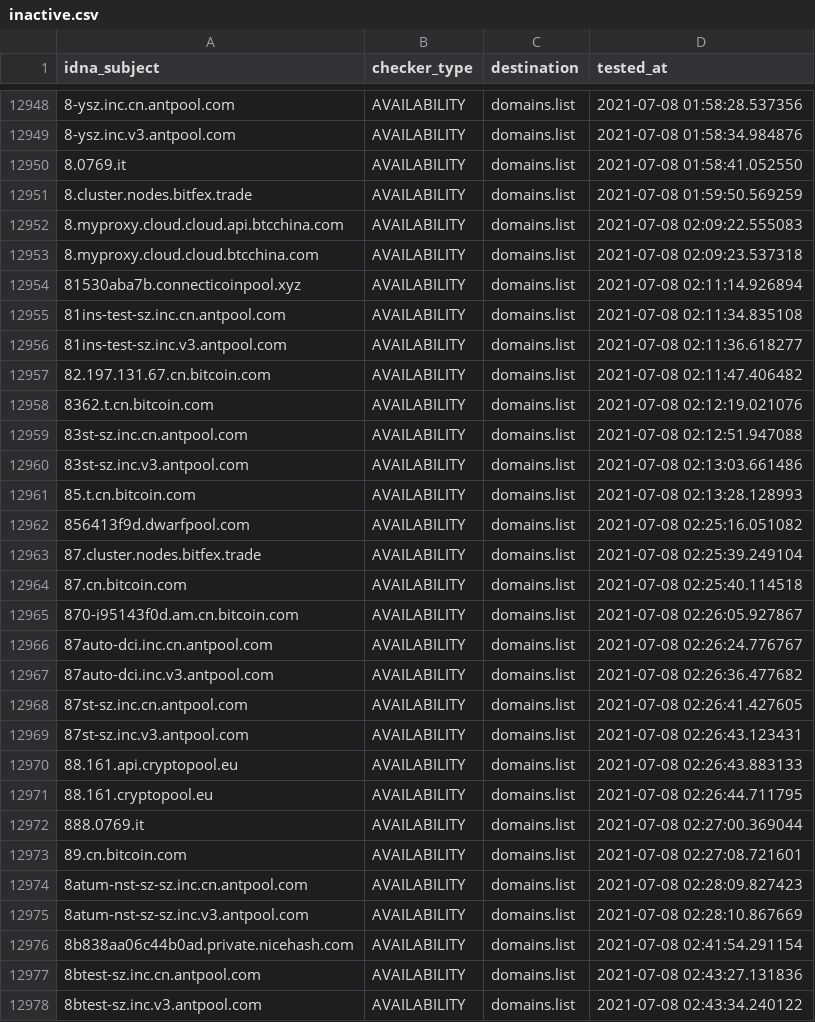
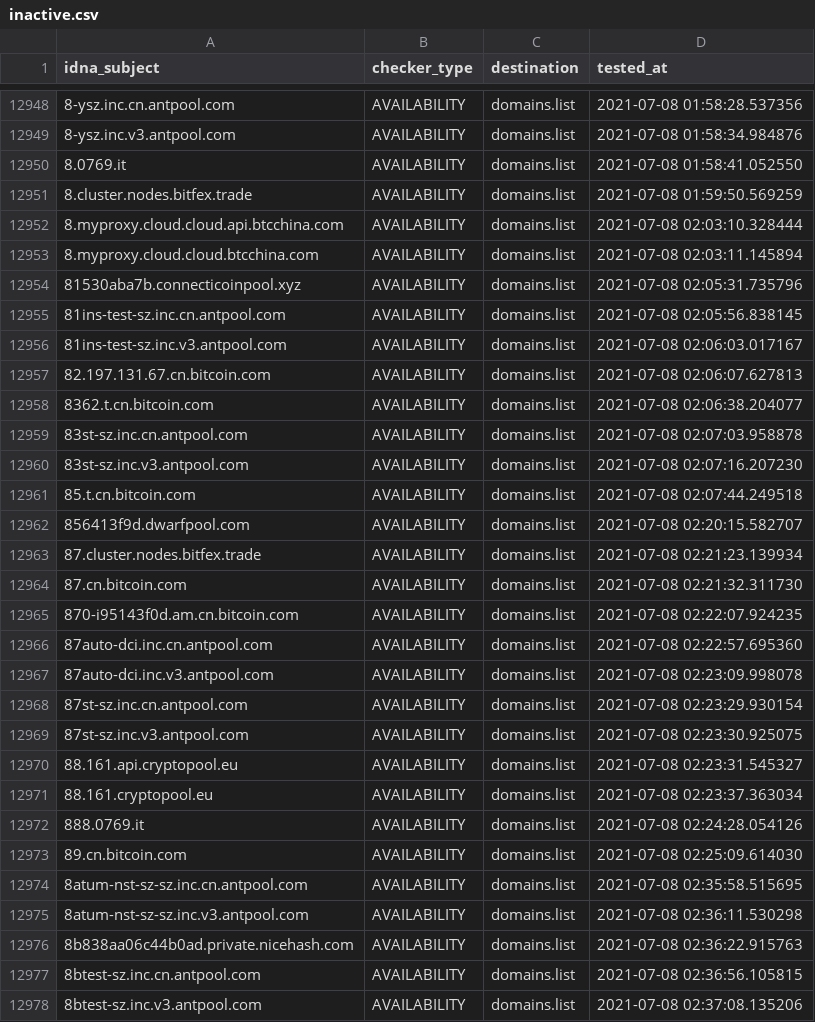
Before and after one commit to Ultimate-Hosts-Blacklist/ZeroDot1_CoinBlockerLists, a CSV file: .pyfunceble/inactive.csv, drawn as a sheet; only a part is shown, gaps mark what is left out; the diff covers the shown part only; the diff names each change by its address in the sheet, - before the commit and + after, or states it on an @@ line.

```diff
--- a/.pyfunceble/inactive.csv
+++ b/.pyfunceble/inactive.csv
-D12952 (tested_at): 2021-07-08 02:09:22.555083
+D12952 (tested_at): 2021-07-08 02:03:10.328444
-D12953 (tested_at): 2021-07-08 02:09:23.537318
+D12953 (tested_at): 2021-07-08 02:03:11.145894
-D12954 (tested_at): 2021-07-08 02:11:14.926894
+D12954 (tested_at): 2021-07-08 02:05:31.735796
-D12955 (tested_at): 2021-07-08 02:11:34.835108
+D12955 (tested_at): 2021-07-08 02:05:56.838145
-D12956 (tested_at): 2021-07-08 02:11:36.618277
+D12956 (tested_at): 2021-07-08 02:06:03.017167
-D12957 (tested_at): 2021-07-08 02:11:47.406482
+D12957 (tested_at): 2021-07-08 02:06:07.627813
-D12958 (tested_at): 2021-07-08 02:12:19.021076
+D12958 (tested_at): 2021-07-08 02:06:38.204077
-D12959 (tested_at): 2021-07-08 02:12:51.947088
+D12959 (tested_at): 2021-07-08 02:07:03.958878
-D12960 (tested_at): 2021-07-08 02:13:03.661486
+D12960 (tested_at): 2021-07-08 02:07:16.207230
-D12961 (tested_at): 2021-07-08 02:13:28.128993
+D12961 (tested_at): 2021-07-08 02:07:44.249518
-D12962 (tested_at): 2021-07-08 02:25:16.051082
+D12962 (tested_at): 2021-07-08 02:20:15.582707
-D12963 (tested_at): 2021-07-08 02:25:39.249104
+D12963 (tested_at): 2021-07-08 02:21:23.139934
-D12964 (tested_at): 2021-07-08 02:25:40.114518
+D12964 (tested_at): 2021-07-08 02:21:32.311730
-D12965 (tested_at): 2021-07-08 02:26:05.927867
+D12965 (tested_at): 2021-07-08 02:22:07.924235
-D12966 (tested_at): 2021-07-08 02:26:24.776767
+D12966 (tested_at): 2021-07-08 02:22:57.695360
-D12967 (tested_at): 2021-07-08 02:26:36.477682
+D12967 (tested_at): 2021-07-08 02:23:09.998078
-D12968 (tested_at): 2021-07-08 02:26:41.427605
+D12968 (tested_at): 2021-07-08 02:23:29.930154
-D12969 (tested_at): 2021-07-08 02:26:43.123431
+D12969 (tested_at): 2021-07-08 02:23:30.925075
-D12970 (tested_at): 2021-07-08 02:26:43.883133
+D12970 (tested_at): 2021-07-08 02:23:31.545327
-D12971 (tested_at): 2021-07-08 02:26:44.711795
+D12971 (tested_at): 2021-07-08 02:23:37.363034
-D12972 (tested_at): 2021-07-08 02:27:00.369044
+D12972 (tested_at): 2021-07-08 02:24:28.054126
-D12973 (tested_at): 2021-07-08 02:27:08.721601
+D12973 (tested_at): 2021-07-08 02:25:09.614030
-D12974 (tested_at): 2021-07-08 02:28:09.827423
+D12974 (tested_at): 2021-07-08 02:35:58.515695
-D12975 (tested_at): 2021-07-08 02:28:10.867669
+D12975 (tested_at): 2021-07-08 02:36:11.530298
-D12976 (tested_at): 2021-07-08 02:41:54.291154
+D12976 (tested_at): 2021-07-08 02:36:22.915763
-D12977 (tested_at): 2021-07-08 02:43:27.131836
+D12977 (tested_at): 2021-07-08 02:36:56.105815
-D12978 (tested_at): 2021-07-08 02:43:34.240122
+D12978 (tested_at): 2021-07-08 02:37:08.135206
```
Also changed, not shown: 9 added rows, 1 removed row and 64 edited cells elsewhere in this file, 10 other files.
